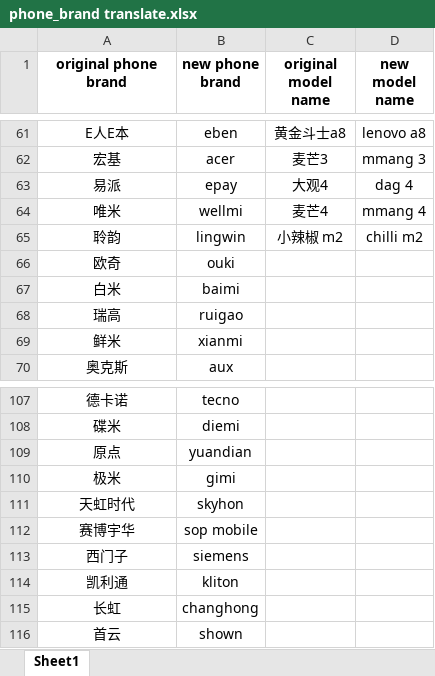
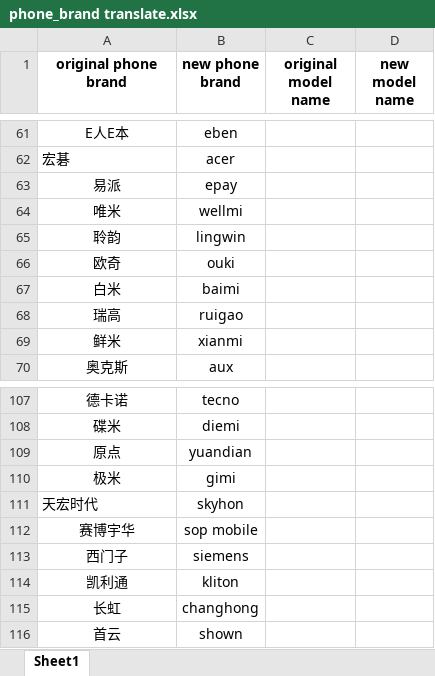
Before and after one commit to SungWAhn/MPS-Project, an Excel workbook: phone_brand translate.xlsx, sheet Sheet1, drawn as a sheet; only a part is shown, gaps mark what is left out; values as stored, in another font and other column widths than the file's, no borders; removed rows and columns are numbered as before the commit, all else as after; the diff covers the shown part only; the diff names each change by its address in the sheet, - before the commit and + after, or states it on an @@ line.

```diff
--- a/phone_brand translate.xlsx (sheet Sheet1)
+++ b/phone_brand translate.xlsx (sheet Sheet1)
-C61 (original model name): 黄金斗士a8
+C61 (original model name): (empty)
-D61 (new model name): lenovo a8
+D61 (new model name): (empty)
-row 62: 宏基 | acer | 麦芒3 | mmang 3
+row 62: 宏碁 | acer
-C63 (original model name): 大观4
+C63 (original model name): (empty)
-D63 (new model name): dag 4
+D63 (new model name): (empty)
-C64 (original model name): 麦芒4
+C64 (original model name): (empty)
-D64 (new model name): mmang 4
+D64 (new model name): (empty)
-C65 (original model name): 小辣椒 m2
+C65 (original model name): (empty)
-D65 (new model name): chilli m2
+D65 (new model name): (empty)
-A111 (original phone brand): 天虹时代
+A111 (original phone brand): 天宏时代
-A111 alignment: center
+A111 alignment: left
```
Also changed, not shown: 63 edited cells elsewhere in this sheet.
